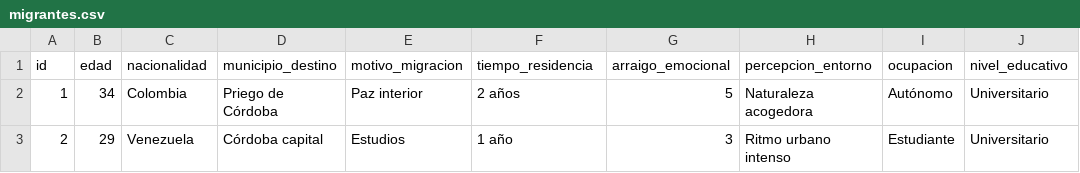
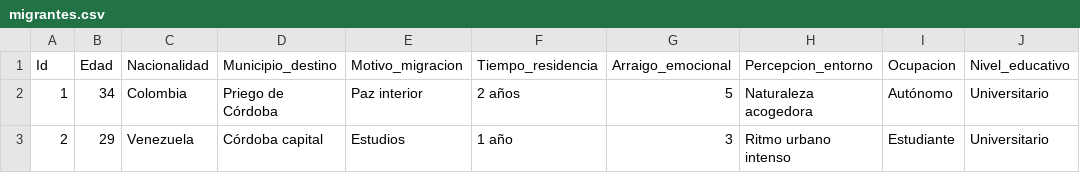
Before and after one commit to almanzashei15-ui/Estadistica2026, a CSV file: migrantes.csv, drawn as a sheet; only a part is shown.

Commit message:
Update migrantes.csv

```diff
--- a/migrantes.csv
+++ b/migrantes.csv
@@ -1,2 +1,2 @@
-id,edad,nacionalidad,municipio_destino,motivo_migracion,tiempo_residencia,arraigo_emocional,percepcion_entorno,ocupacion,nivel_educativo
+Id,Edad,Nacionalidad,Municipio_destino,Motivo_migracion,Tiempo_residencia,Arraigo_emocional,Percepcion_entorno,Ocupacion,Nivel_educativo
 1,34,Colombia,Priego de Córdoba,Paz interior,2 años,5,Naturaleza acogedora,Autónomo,Universitario
```
